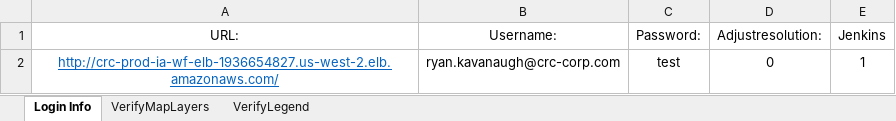
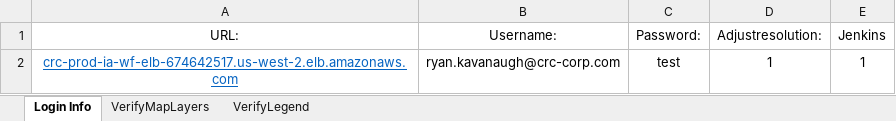
Before and after one commit to RyanJKavanaugh/AmazonIA, an Excel workbook: DataIA.xlsx, sheet Login Info, drawn as a sheet; values as stored, in another font and other column widths than the file's, no borders; the diff names each change by its address in the sheet, - before the commit and + after, or states it on an @@ line.

```diff
--- a/DataIA.xlsx (sheet Login Info)
+++ b/DataIA.xlsx (sheet Login Info)
-A2 (URL:): http://crc-prod-ia-wf-elb-1936654827.us-west-2.elb.amazonaws.com/
+A2 (URL:): crc-prod-ia-wf-elb-674642517.us-west-2.elb.amazonaws.com
-D2 (Adjustresolution:): 0
+D2 (Adjustresolution:): 1
```
Also changed, not shown: 1 other file.
